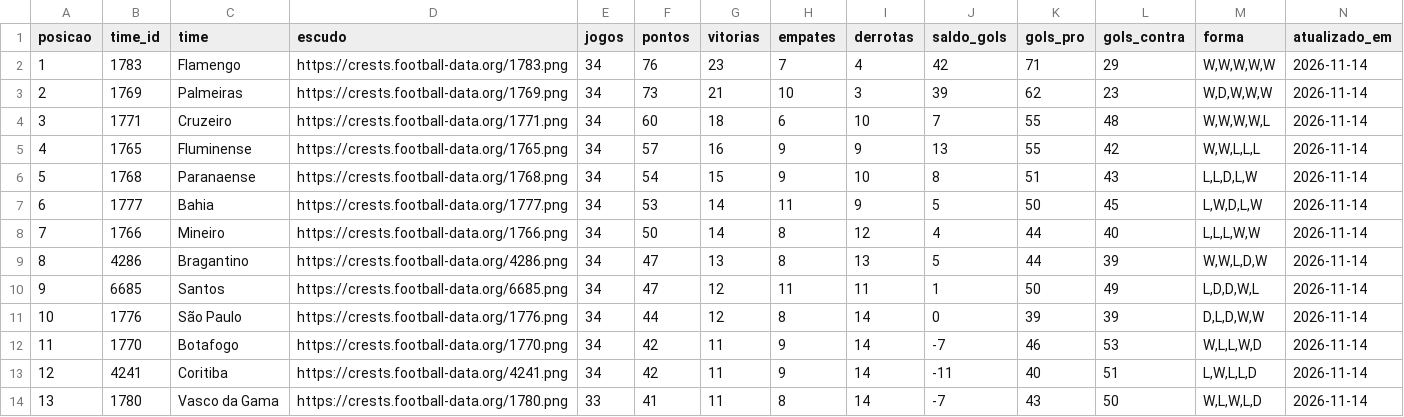
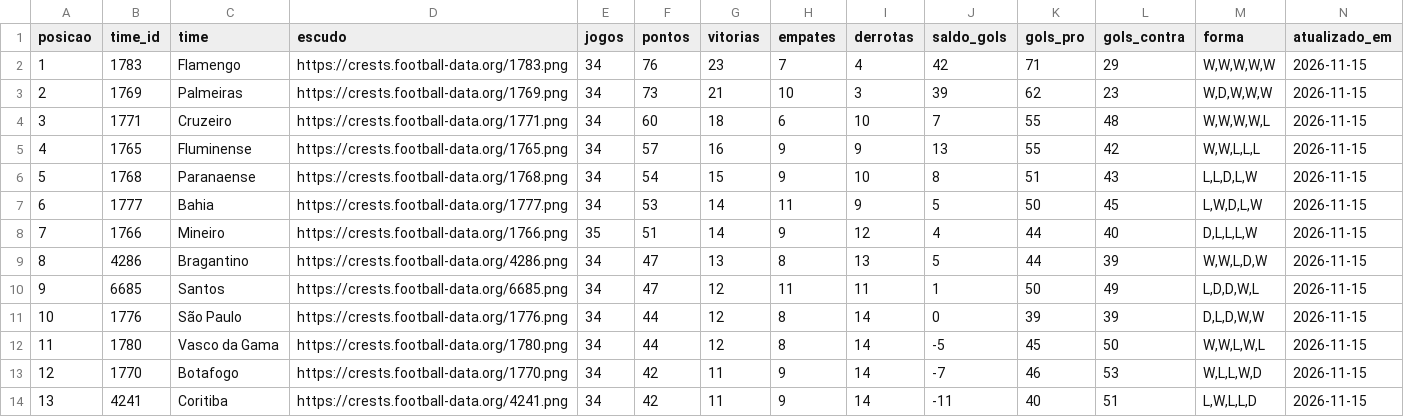
Before and after one commit to edsonsena15-lab/analise_corinthians, a CSV file: tabela_serie_a.csv, drawn as a sheet; only a part is shown; the diff covers the shown part only.

```diff
--- a/tabela_serie_a.csv
+++ b/tabela_serie_a.csv
@@ -1,14 +1,14 @@
 posicao,time_id,time,escudo,jogos,pontos,vitorias,empates,derrotas,saldo_gols,gols_pro,gols_contra,forma,atualizado_em
-1,1783,Flamengo,https://crests.football-data.org/1783.png,34,76,23,7,4,42,71,29,"W,W,W,W,W",2026-11-14
-2,1769,Palmeiras,https://crests.football-data.org/1769.png,34,73,21,10,3,39,62,23,"W,D,W,W,W",2026-11-14
-3,1771,Cruzeiro,https://crests.football-data.org/1771.png,34,60,18,6,10,7,55,48,"W,W,W,W,L",2026-11-14
-4,1765,Fluminense,https://crests.football-data.org/1765.png,34,57,16,9,9,13,55,42,"W,W,L,L,L",2026-11-14
-5,1768,Paranaense,https://crests.football-data.org/1768.png,34,54,15,9,10,8,51,43,"L,L,D,L,W",2026-11-14
-6,1777,Bahia,https://crests.football-data.org/1777.png,34,53,14,11,9,5,50,45,"L,W,D,L,W",2026-11-14
-7,1766,Mineiro,https://crests.football-data.org/1766.png,34,50,14,8,12,4,44,40,"L,L,L,W,W",2026-11-14
-8,4286,Bragantino,https://crests.football-data.org/4286.png,34,47,13,8,13,5,44,39,"W,W,L,D,W",2026-11-14
-9,6685,Santos,https://crests.football-data.org/6685.png,34,47,12,11,11,1,50,49,"L,D,D,W,L",2026-11-14
-10,1776,São Paulo,https://crests.football-data.org/1776.png,34,44,12,8,14,0,39,39,"D,L,D,W,W",2026-11-14
-11,1770,Botafogo,https://crests.football-data.org/1770.png,34,42,11,9,14,-7,46,53,"W,L,L,W,D",2026-11-14
-12,4241,Coritiba,https://crests.football-data.org/4241.png,34,42,11,9,14,-11,40,51,"L,W,L,L,D",2026-11-14
-13,1780,Vasco da Gama,https://crests.football-data.org/1780.png,33,41,11,8,14,-7,43,50,"W,L,W,L,D",2026-11-14
+1,1783,Flamengo,https://crests.football-data.org/1783.png,34,76,23,7,4,42,71,29,"W,W,W,W,W",2026-11-15
+2,1769,Palmeiras,https://crests.football-data.org/1769.png,34,73,21,10,3,39,62,23,"W,D,W,W,W",2026-11-15
+3,1771,Cruzeiro,https://crests.football-data.org/1771.png,34,60,18,6,10,7,55,48,"W,W,W,W,L",2026-11-15
+4,1765,Fluminense,https://crests.football-data.org/1765.png,34,57,16,9,9,13,55,42,"W,W,L,L,L",2026-11-15
+5,1768,Paranaense,https://crests.football-data.org/1768.png,34,54,15,9,10,8,51,43,"L,L,D,L,W",2026-11-15
+6,1777,Bahia,https://crests.football-data.org/1777.png,34,53,14,11,9,5,50,45,"L,W,D,L,W",2026-11-15
+7,1766,Mineiro,https://crests.football-data.org/1766.png,35,51,14,9,12,4,44,40,"D,L,L,L,W",2026-11-15
+8,4286,Bragantino,https://crests.football-data.org/4286.png,34,47,13,8,13,5,44,39,"W,W,L,D,W",2026-11-15
+9,6685,Santos,https://crests.football-data.org/6685.png,34,47,12,11,11,1,50,49,"L,D,D,W,L",2026-11-15
+10,1776,São Paulo,https://crests.football-data.org/1776.png,34,44,12,8,14,0,39,39,"D,L,D,W,W",2026-11-15
+11,1780,Vasco da Gama,https://crests.football-data.org/1780.png,34,44,12,8,14,-5,45,50,"W,W,L,W,L",2026-11-15
+12,1770,Botafogo,https://crests.football-data.org/1770.png,34,42,11,9,14,-7,46,53,"W,L,L,W,D",2026-11-15
+13,4241,Coritiba,https://crests.football-data.org/4241.png,34,42,11,9,14,-11,40,51,"L,W,L,L,D",2026-11-15
```
Also changed, not shown: 16 edited cells elsewhere in this file, artilharia_corinthians.csv, simulacao_serie_a.csv, 1 other file.
